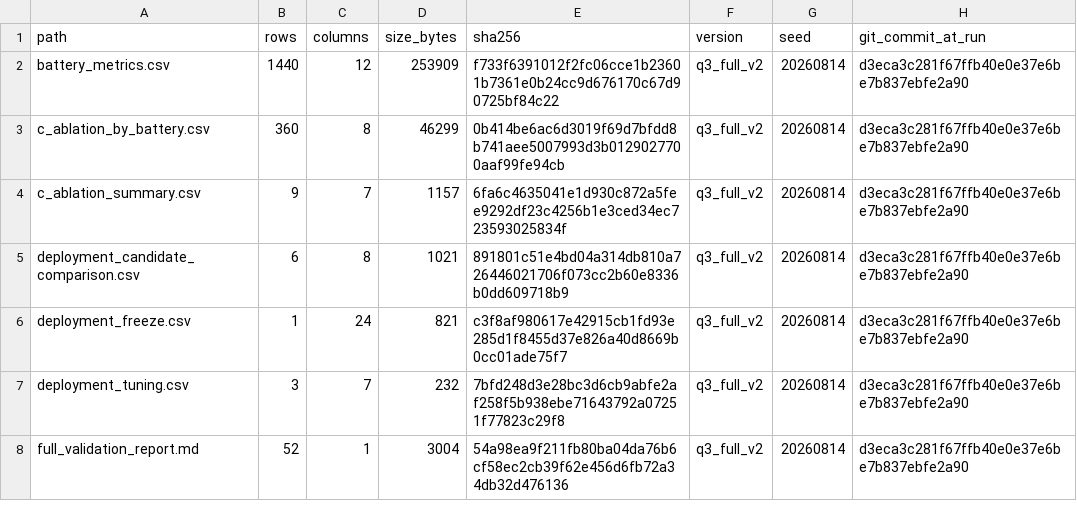
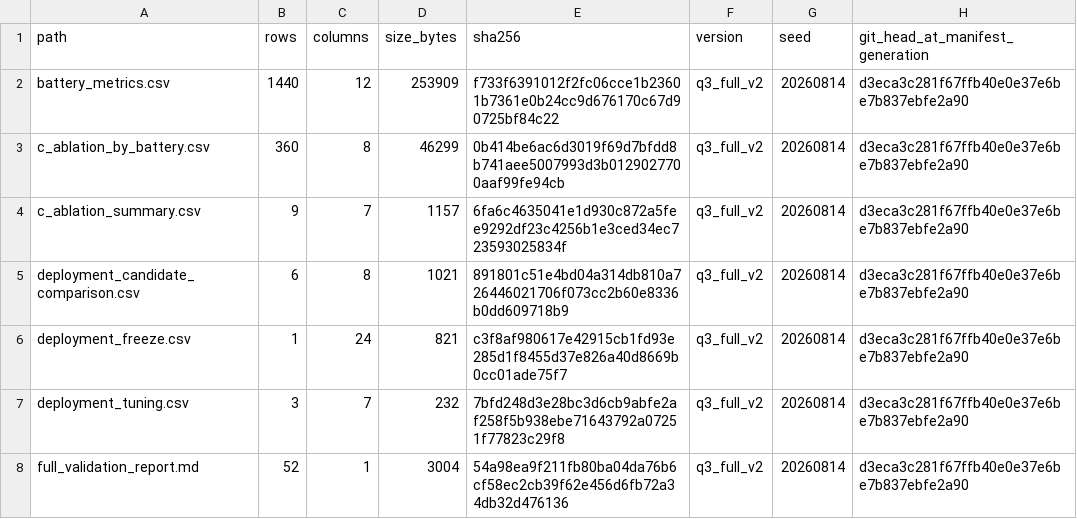
Before and after one commit to Aufpa33en/Celianbei-A, a CSV file: result/q3/02_full_validation/manifest.csv, drawn as a sheet; only a part is shown.

```diff
--- a/result/q3/02_full_validation/manifest.csv
+++ b/result/q3/02_full_validation/manifest.csv
@@ -1,2 +1,2 @@
-path,rows,columns,size_bytes,sha256,version,seed,git_commit_at_run
+path,rows,columns,size_bytes,sha256,version,seed,git_head_at_manifest_generation
 battery_metrics.csv,1440,12,253909,f733f6391012f2fc06cce1b23601b7361e0b24cc9d676170c67d90725bf84c22,q3_full_v2,20260814,d3eca3c281f67ffb40e0e37e6be7b837ebfe2a90
```
Also changed, not shown: result/q3/03_final_predictions/manifest.csv, 4 other files.
